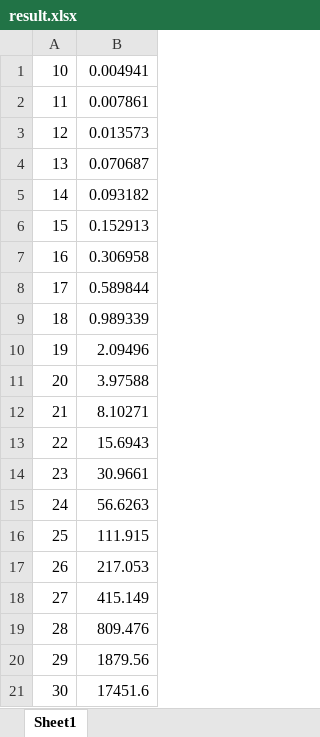
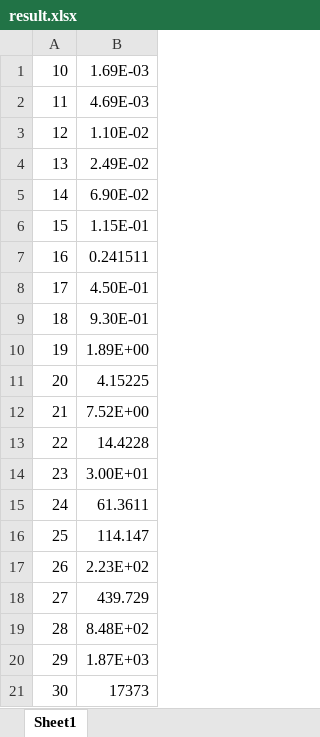
Before and after one commit to jhyang13/UWMadison_ME759, an Excel workbook: HW02/question1/result.xlsx, sheet Sheet1, drawn as a sheet; values as stored, in another font and other column widths than the file's, no borders; the diff names each change by its address in the sheet, - before the commit and + after, or states it on an @@ line.

```diff
--- a/HW02/question1/result.xlsx (sheet Sheet1)
+++ b/HW02/question1/result.xlsx (sheet Sheet1)
-B1: 0.004941
+B1: 1.69E-03
-B2: 0.007861
+B2: 4.69E-03
-B3: 0.013573
+B3: 1.10E-02
-B4: 0.070687
+B4: 2.49E-02
-B5: 0.093182
+B5: 6.90E-02
-B6: 0.152913
+B6: 1.15E-01
-B7: 0.306958
+B7: 0.241511
-B8: 0.589844
+B8: 4.50E-01
-B9: 0.989339
+B9: 9.30E-01
-B10: 2.09496
+B10: 1.89E+00
-B11: 3.97588
+B11: 4.15225
-B12: 8.10271
+B12: 7.52E+00
-B13: 15.6943
+B13: 14.4228
-B14: 30.9661
+B14: 3.00E+01
-B15: 56.6263
+B15: 61.3611
-B16: 111.915
+B16: 114.147
-B17: 217.053
+B17: 2.23E+02
-B18: 415.149
+B18: 439.729
-B19: 809.476
+B19: 8.48E+02
-B20: 1879.56
+B20: 1.87E+03
-B21: 17451.6
+B21: 17373
```
Also changed, not shown: 44 other files.
